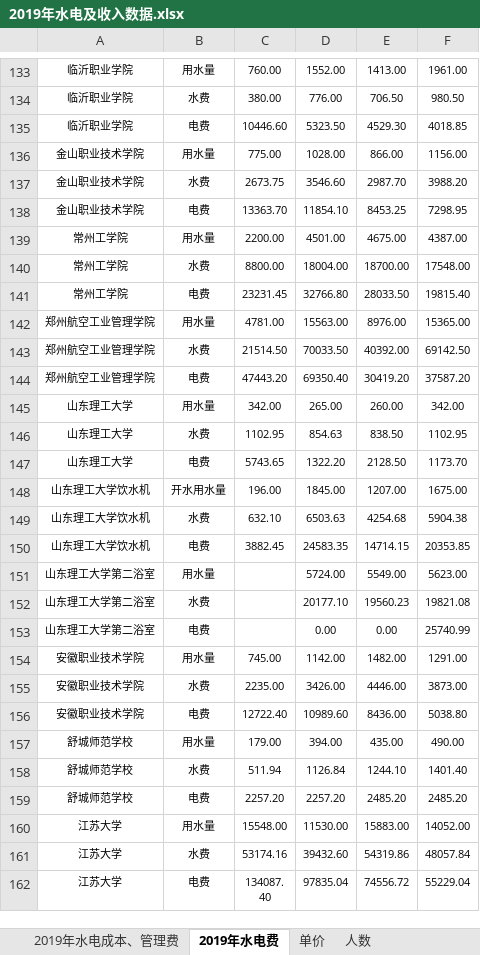
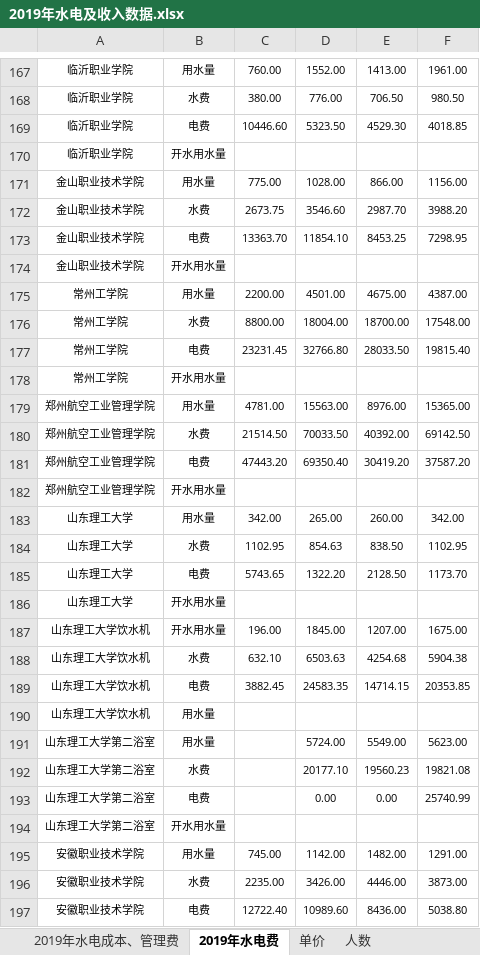
Before and after one commit to HisinR/JAVA-TEST, an Excel workbook: 2019年水电及收入数据.xlsx, sheet 2019年水电费, drawn as a sheet; only a part is shown, gaps mark what is left out; the shorter side is filled out with more unchanged rows; values as stored, in another font and other column widths than the file's, no borders; the diff covers the shown part only; the diff names each change by its address in the sheet, - before the commit and + after, or states it on an @@ line.

```diff
--- a/2019年水电及收入数据.xlsx (sheet 2019年水电费)
+++ b/2019年水电及收入数据.xlsx (sheet 2019年水电费)
+row 170: 临沂职业学院 | 开水用水量
+row 174: 金山职业技术学院 | 开水用水量
+row 178: 常州工学院 | 开水用水量
+row 182: 郑州航空工业管理学院 | 开水用水量
+row 186: 山东理工大学 | 开水用水量
+row 190: 山东理工大学饮水机 | 用水量
+row 194: 山东理工大学第二浴室 | 开水用水量
```
Also changed, not shown: 46 added rows elsewhere in this sheet, formulas that keep their value, 3 other files.
